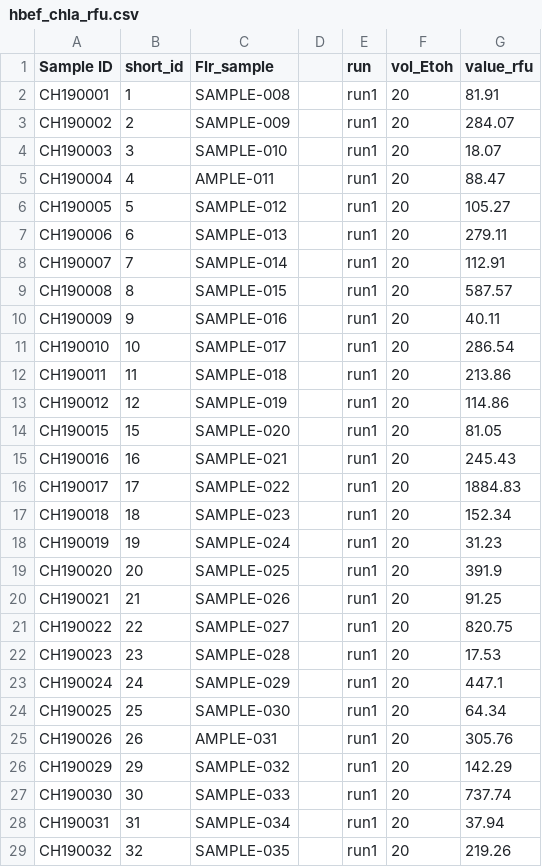
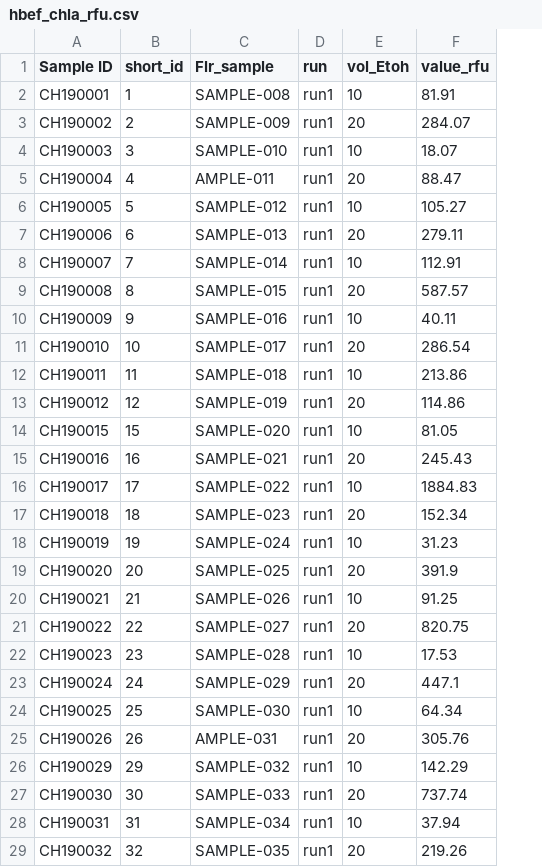
Before and after one commit to audreythellman/hbwater_chla, a CSV file: raw data/hbef_chla_rfu.csv, drawn as a sheet; only a part is shown; removed rows and columns are numbered as before the commit, all else as after; the diff covers the shown part only; the diff names each change by its address in the sheet, - before the commit and + after, or states it on an @@ line.

```diff
--- a/raw data/hbef_chla_rfu.csv
+++ b/raw data/hbef_chla_rfu.csv
-column D, empty
-E2 (vol_Etoh): 20
+E2 (vol_Etoh): 10
-E4 (vol_Etoh): 20
+E4 (vol_Etoh): 10
-E6 (vol_Etoh): 20
+E6 (vol_Etoh): 10
-E8 (vol_Etoh): 20
+E8 (vol_Etoh): 10
-E10 (vol_Etoh): 20
+E10 (vol_Etoh): 10
-E12 (vol_Etoh): 20
+E12 (vol_Etoh): 10
-E14 (vol_Etoh): 20
+E14 (vol_Etoh): 10
-E16 (vol_Etoh): 20
+E16 (vol_Etoh): 10
-E18 (vol_Etoh): 20
+E18 (vol_Etoh): 10
-E20 (vol_Etoh): 20
+E20 (vol_Etoh): 10
-E22 (vol_Etoh): 20
+E22 (vol_Etoh): 10
-E24 (vol_Etoh): 20
+E24 (vol_Etoh): 10
-E26 (vol_Etoh): 20
+E26 (vol_Etoh): 10
-E28 (vol_Etoh): 20
+E28 (vol_Etoh): 10
```
Also changed, not shown: 52 edited cells elsewhere in this file, raw data/samplinglist.csv, 4 other files.
